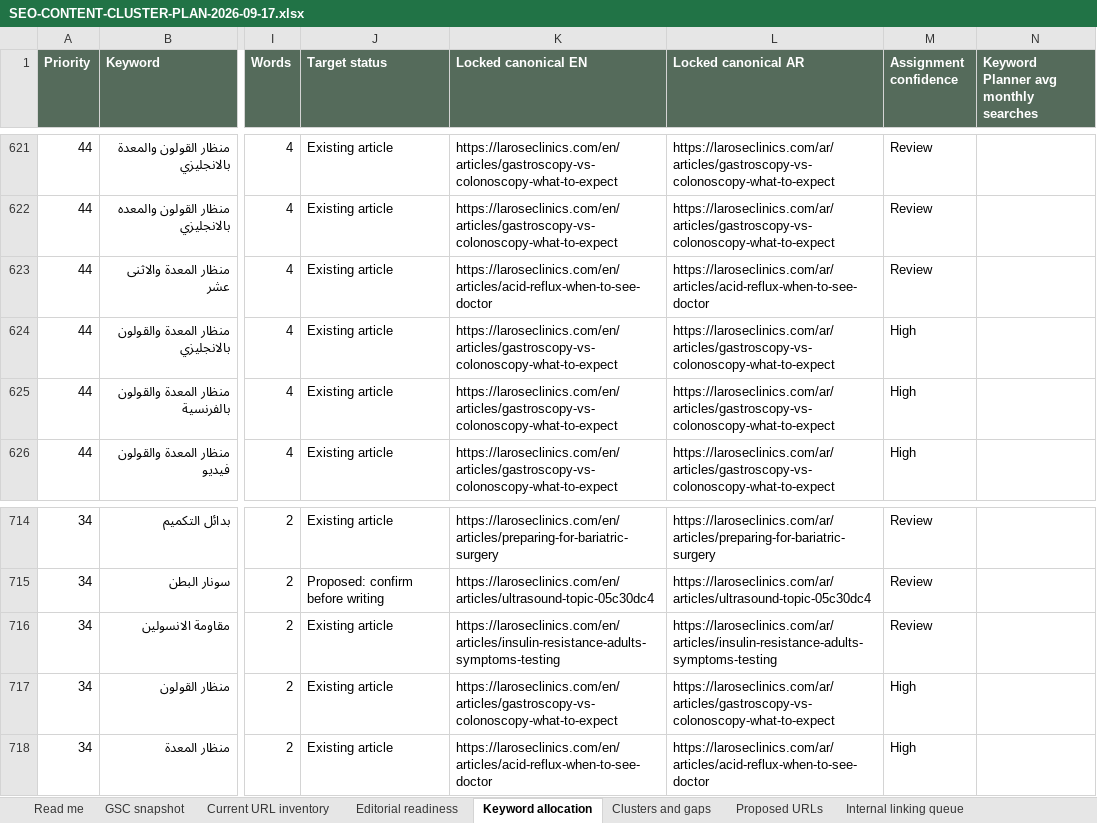
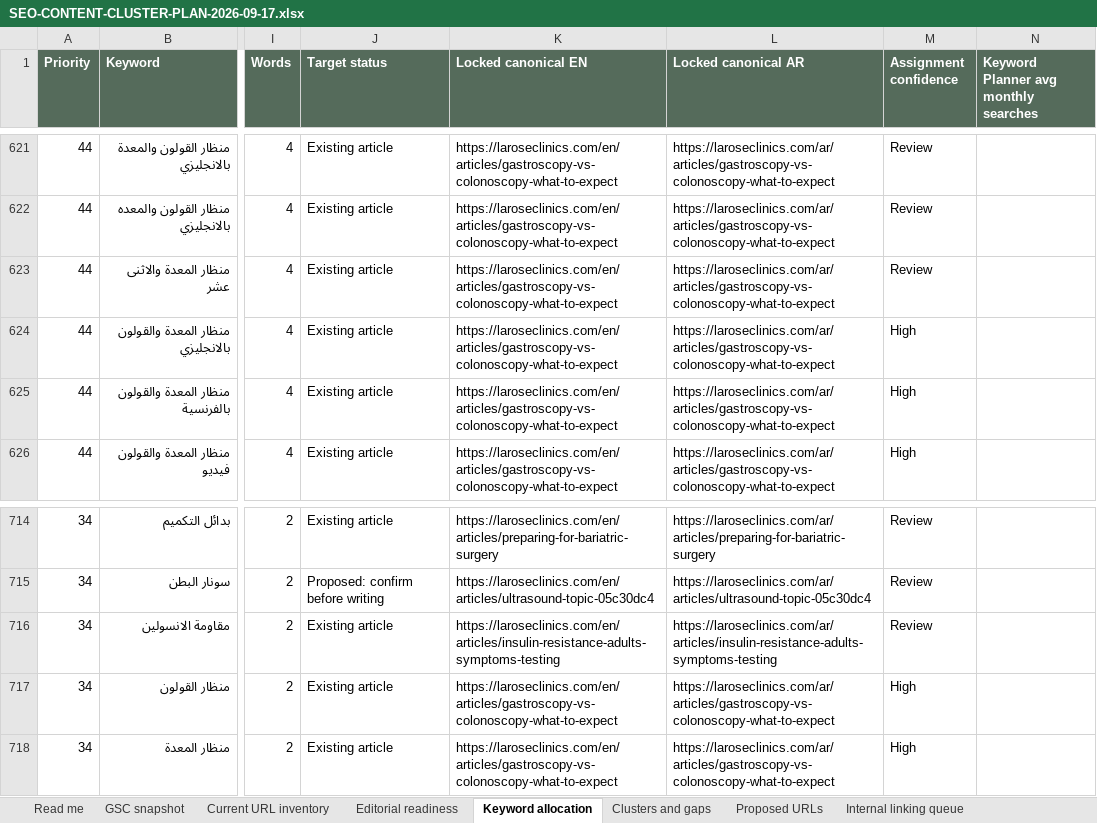
Before and after one commit to larosewellnesshub0-a11y/larose-site, an Excel workbook: _project/SEO-CONTENT-CLUSTER-PLAN-2026-09-17.xlsx, sheet Keyword allocation, drawn as a sheet; only a part is shown, gaps mark what is left out; values as stored, in another font and other column widths than the file's, no borders; the diff covers the shown part only; the diff names each change by its address in the sheet, - before the commit and + after, or states it on an @@ line.

```diff
--- a/_project/SEO-CONTENT-CLUSTER-PLAN-2026-09-17.xlsx (sheet Keyword allocation)
+++ b/_project/SEO-CONTENT-CLUSTER-PLAN-2026-09-17.xlsx (sheet Keyword allocation)
-K623 (Locked canonical EN): https://laroseclinics.com/en/articles/acid-reflux-when-to-see-doctor
+K623 (Locked canonical EN): https://laroseclinics.com/en/articles/gastroscopy-vs-colonoscopy-what-to-expect
-L623 (Locked canonical AR): https://laroseclinics.com/ar/articles/acid-reflux-when-to-see-doctor
+L623 (Locked canonical AR): https://laroseclinics.com/ar/articles/gastroscopy-vs-colonoscopy-what-to-expect
-K718 (Locked canonical EN): https://laroseclinics.com/en/articles/acid-reflux-when-to-see-doctor
+K718 (Locked canonical EN): https://laroseclinics.com/en/articles/gastroscopy-vs-colonoscopy-what-to-expect
-L718 (Locked canonical AR): https://laroseclinics.com/ar/articles/acid-reflux-when-to-see-doctor
+L718 (Locked canonical AR): https://laroseclinics.com/ar/articles/gastroscopy-vs-colonoscopy-what-to-expect
```
Also changed, not shown: 14 edited cells elsewhere in this sheet, sheet Current URL inventory, sheet Editorial readiness, sheet Internal linking queue, 6 other files.
